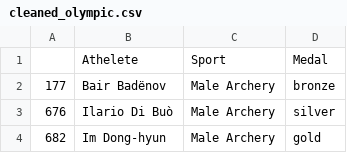
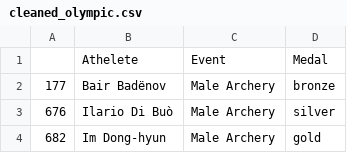
Before and after one commit to roccoperi/PERI-Data-Science-Portfolio, a CSV file: TidyData-Project/data/cleaned_olympic.csv, drawn as a sheet; only a part is shown.

```diff
--- a/TidyData-Project/data/cleaned_olympic.csv
+++ b/TidyData-Project/data/cleaned_olympic.csv
@@ -1,2 +1,2 @@
-,Athelete,Sport,Medal
+,Athelete,Event,Medal
 177,Bair Badënov,Male Archery,bronze
```
Also changed, not shown: TidyData-Project/data/olympic_pivot.csv, 3 other files.
